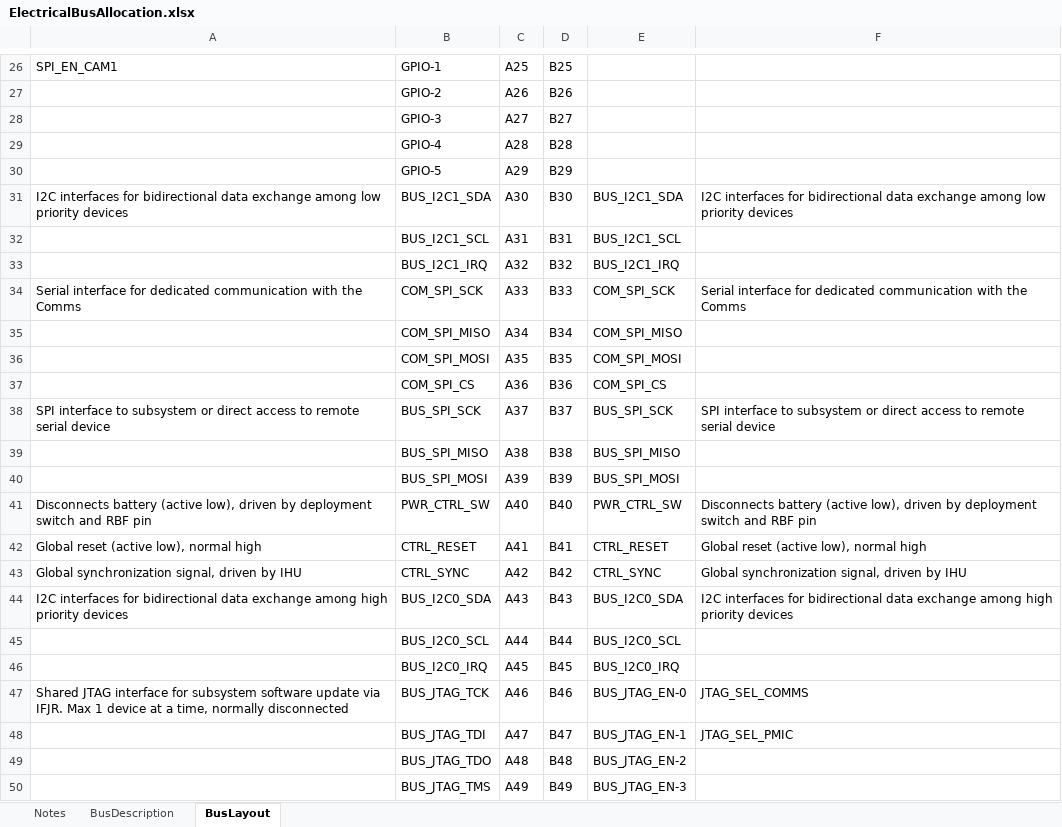
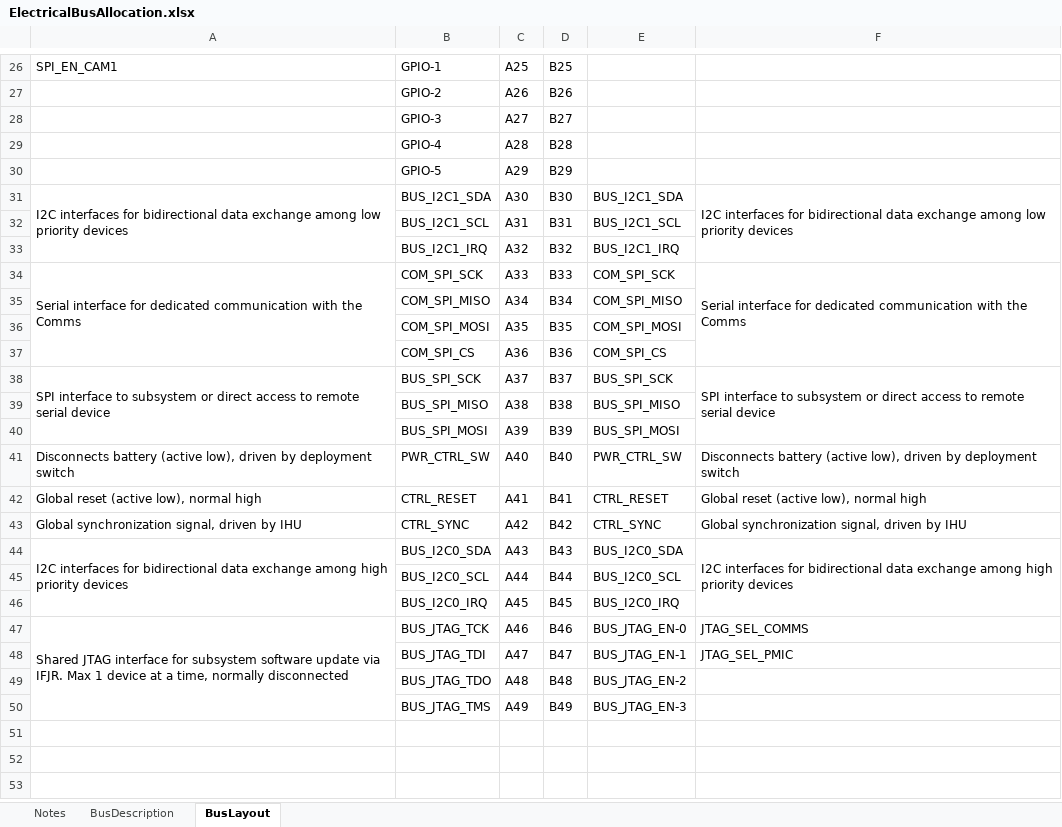
Before and after one commit to CougsInSpace/CougSat1-Hardware, an Excel workbook: CougSat1-Backplane/Documentation/Native/ElectricalBusAllocation.xlsx, sheet BusLayout, drawn as a sheet; only a part is shown, gaps mark what is left out; values as stored, in another font and other column widths than the file's, no cell formats; the diff names each change by its address in the sheet, - before the commit and + after, or states it on an @@ line.

Commit message:
Fixed Formatting

```diff
--- a/CougSat1-Backplane/Documentation/Native/ElectricalBusAllocation.xlsx (sheet BusLayout)
+++ b/CougSat1-Backplane/Documentation/Native/ElectricalBusAllocation.xlsx (sheet BusLayout)
+A31:A33 merged
+F31:F33 merged
+A34:A37 merged
+F34:F37 merged
+A38:A40 merged
+F38:F40 merged
-A41: …deployment switch and RBF pin
+A41: …deployment switch
-F41: …deployment switch and RBF pin
+F41: …deployment switch
+A44:A46 merged
+F44:F46 merged
+A47:A50 merged
```
Also changed, not shown: sheet BusDescription, cell formats.
